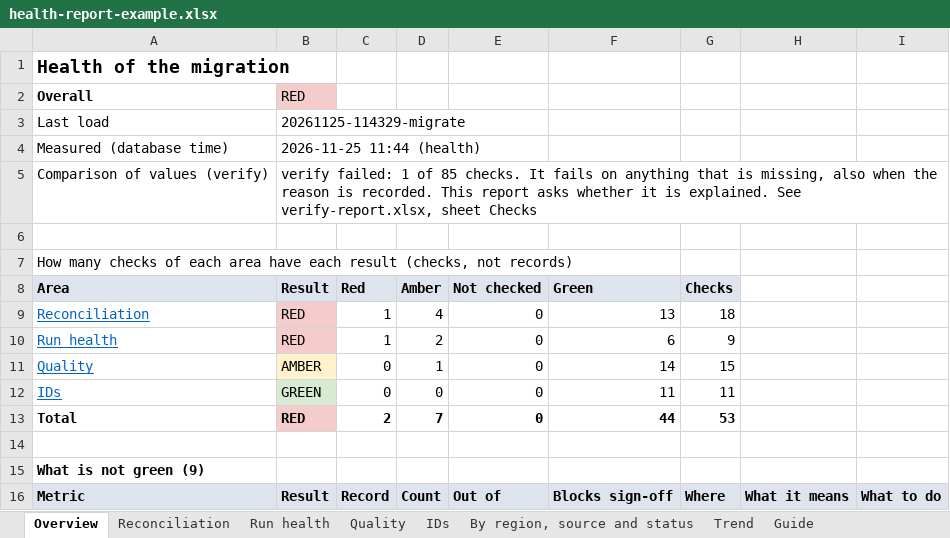
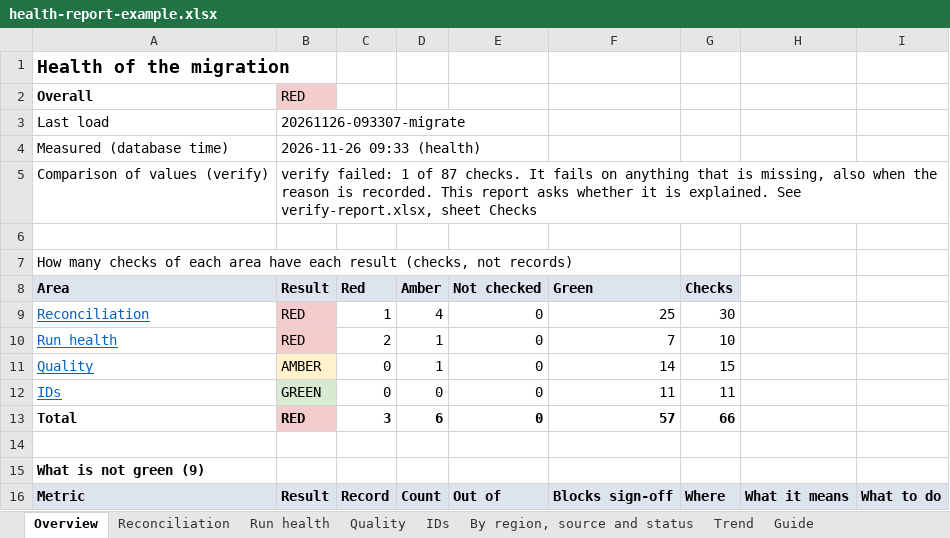
Before and after one commit to Centre-for-Open-Societal-Systems/oan-fr-data-migration, an Excel workbook: docs/quality-assessment/examples/health-report-example.xlsx, sheet Overview, drawn as a sheet; only a part is shown; values as stored, in another font and other column widths than the file's, no borders; the diff covers the shown part only; the diff names each change by its address in the sheet, - before the commit and + after, or states it on an @@ line.

```diff
--- a/docs/quality-assessment/examples/health-report-example.xlsx (sheet Overview)
+++ b/docs/quality-assessment/examples/health-report-example.xlsx (sheet Overview)
-B3 (Result): 20261125-114329-migrate
+B3 (Result): 20261126-093307-migrate
-B4 (Result): 2026-11-25 11:44 (health)
+B4 (Result): 2026-11-26 09:33 (health)
-B5 (Result): …1 of 85 checks. It…
+B5 (Result): …1 of 87 checks. It…
-F9 (Green): 13
+F9 (Green): 25
-G9 (Checks): 18
+G9 (Checks): 30
-C10 (Red): 1
+C10 (Red): 2
-D10 (Amber): 2
+D10 (Amber): 1
-F10 (Green): 6
+F10 (Green): 7
-G10 (Checks): 9
+G10 (Checks): 10
-C13 (Red): 2
+C13 (Red): 3
-D13 (Amber): 7
+D13 (Amber): 6
-F13 (Green): 44
+F13 (Green): 57
-G13 (Checks): 53
+G13 (Checks): 66
```
Also changed, not shown: 1 added row, 1 removed row and 15 edited cells elsewhere in this sheet, sheet Trend, sheet Guide, sheet Quality, sheet Run health, sheet Reconciliation, sheet IDs, 1 more sheet, docs/quality-assessment/examples/migration-report-example.xlsx, docs/quality-assessment/examples/verify-report-example.xlsx, 23 other files.
